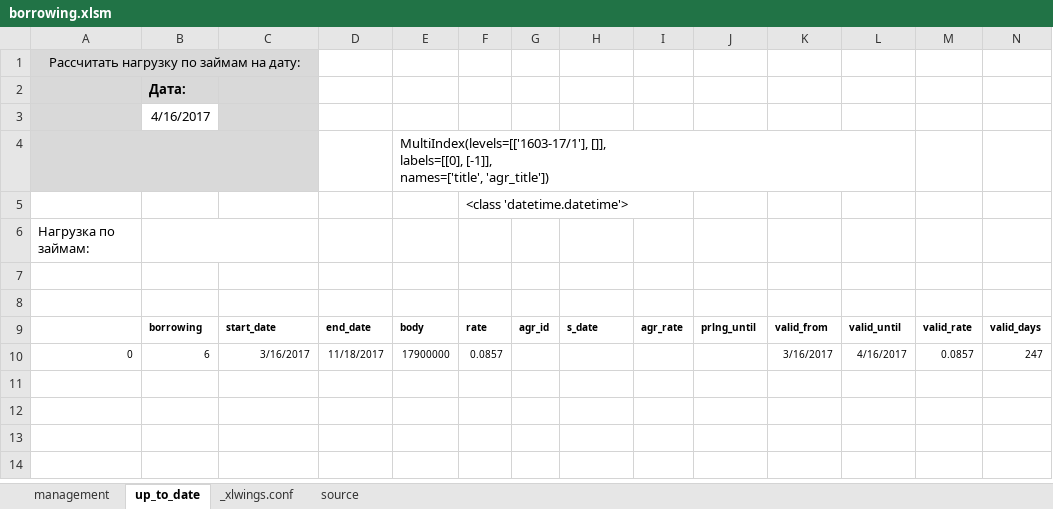
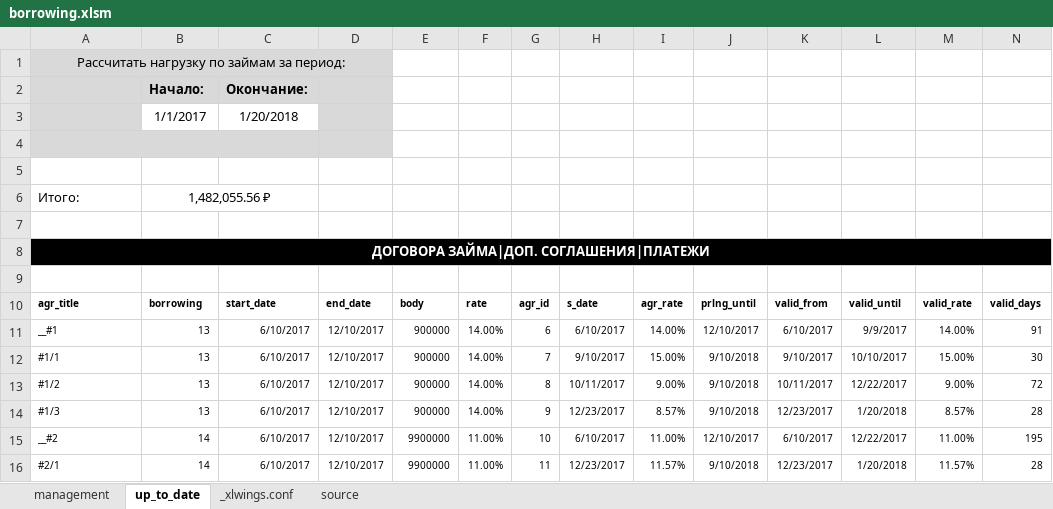
Before and after one commit to Karagul/borrowing, an Excel workbook: borrowing.xlsm, sheet up_to_date, drawn as a sheet; only a part is shown; values as stored, in another font and other column widths than the file's, no borders; charts and pictures not drawn; removed rows and columns are numbered as before the commit, all else as after; rows hold the shown columns only; ↵ is a line break in a cell; the diff names each change by its address in the sheet, - before the commit and + after, or states it on an @@ line.

```diff
--- a/borrowing.xlsm (sheet up_to_date)
+++ b/borrowing.xlsm (sheet up_to_date)
-A1: Рассчитать нагрузку по займам на дату:
+A1: Рассчитать нагрузку по займам за период:
-A1:C1 merged
+A1:D1 merged
-B1:C1 fill: none
+B1:C1 fill: #D9D9D9
-row 2:  | Дата:
-row 3:  | 4/16/2017
-row 4:  |  |  |  | MultiIndex(levels=[['1603-17/1'], []], ↵ labels=[[0], [-1]], ↵ names=['title', 'agr_title'])
-row 5:  |  |  |  |  | <class 'datetime.datetime'>
-row 6: Нагрузка по займам:
+row 2:  | Начало: | Окончание:
+row 3:  | 1/1/2017 | 1/20/2018
-A4:D4 fill: none
+A4:D4 fill: #D9D9D9
+A4:C4 merged
+row 6: Итого: | 1,482,055.56 ₽
+row 7: (empty)
+row 8: ДОГОВОРА ЗАЙМА|ДОП. СОГЛАШЕНИЯ|ПЛАТЕЖИ
+row 9: (empty)
-A10: (empty)
+A10: agr_title
-row 10: 0 | 6 | 3/16/2017 | 11/18/2017 | 17900000 | 0.0857 |  |  |  |  | 3/16/2017 | 4/16/2017 | 0.0857 | 247
+row 11: __#1 | 13 | 6/10/2017 | 12/10/2017 | 900000 | 14.00% | 6 | 6/10/2017 | 14.00% | 12/10/2017 | 6/10/2017 | 9/9/2017 | 14.00% | 91
+row 12: #1/1 | 13 | 6/10/2017 | 12/10/2017 | 900000 | 14.00% | 7 | 9/10/2017 | 15.00% | 9/10/2018 | 9/10/2017 | 10/10/2017 | 15.00% | 30
+row 13: #1/2 | 13 | 6/10/2017 | 12/10/2017 | 900000 | 14.00% | 8 | 10/11/2017 | 9.00% | 9/10/2018 | 10/11/2017 | 12/22/2017 | 9.00% | 72
+row 14: #1/3 | 13 | 6/10/2017 | 12/10/2017 | 900000 | 14.00% | 9 | 12/23/2017 | 8.57% | 9/10/2018 | 12/23/2017 | 1/20/2018 | 8.57% | 28
+row 15: __#2 | 14 | 6/10/2017 | 12/10/2017 | 9900000 | 11.00% | 10 | 6/10/2017 | 11.00% | 12/10/2017 | 6/10/2017 | 12/22/2017 | 11.00% | 195
+row 16: #2/1 | 14 | 6/10/2017 | 12/10/2017 | 9900000 | 11.00% | 11 | 12/23/2017 | 11.57% | 9/10/2018 | 12/23/2017 | 1/20/2018 | 11.57% | 28
```
Also changed, not shown: sheet source, sheet management, charts or pictures, 2 other files.
